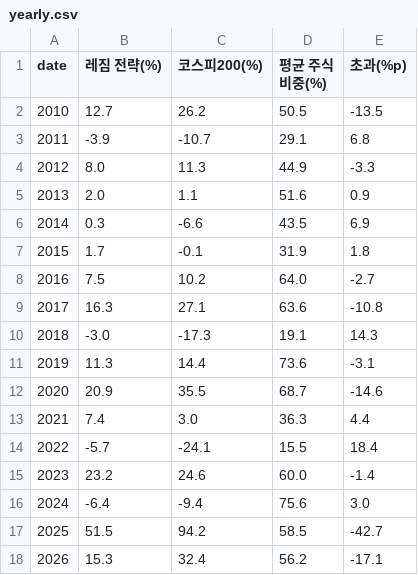
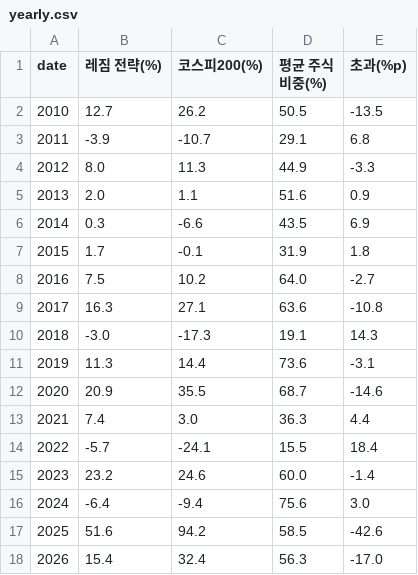
Before and after one commit to Moonihcoon/macro-regime-dashboard, a CSV file: output/yearly.csv, drawn as a sheet.

```diff
--- a/output/yearly.csv
+++ b/output/yearly.csv
@@ -16,3 +16,3 @@
 2024,-6.4,-9.4,75.6,3.0
-2025,51.5,94.2,58.5,-42.7
-2026,15.3,32.4,56.2,-17.1
+2025,51.6,94.2,58.5,-42.6
+2026,15.4,32.4,56.3,-17.0
```
Also changed, not shown: output/sensitivity.csv, output/summary.csv, 3 other files.
